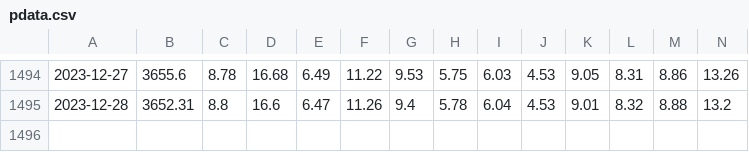
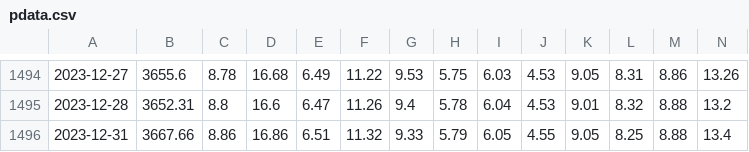
Before and after one commit to salgha/saudi-reits, a CSV file: data/pdata.csv, drawn as a sheet; only a part is shown, gaps mark what is left out; rows hold the shown columns only; the diff names each change by its address in the sheet, - before the commit and + after, or states it on an @@ line.

```diff
--- a/data/pdata.csv
+++ b/data/pdata.csv
+row 1496: 2023-12-31 | 3667.66 | 8.86 | 16.86 | 6.51 | 11.32 | 9.33 | 5.79 | 6.05 | 4.55 | 9.05 | 8.25 | 8.88 | 13.4
```
